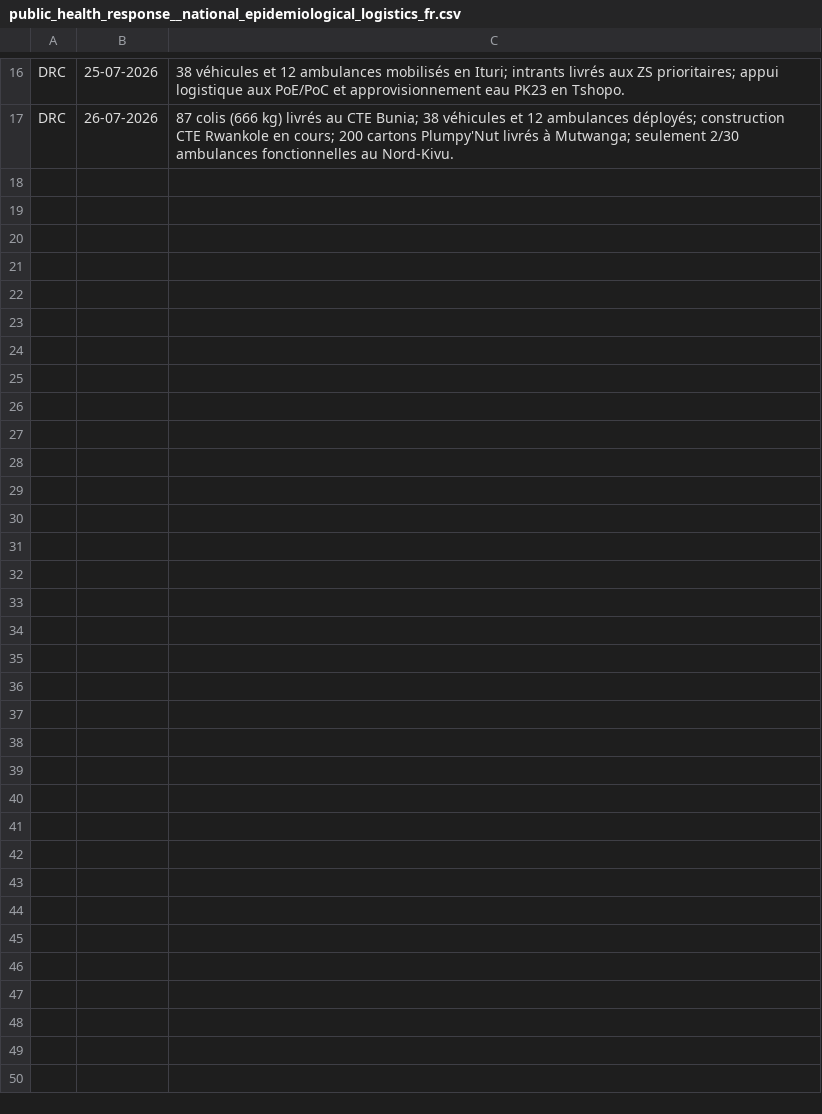
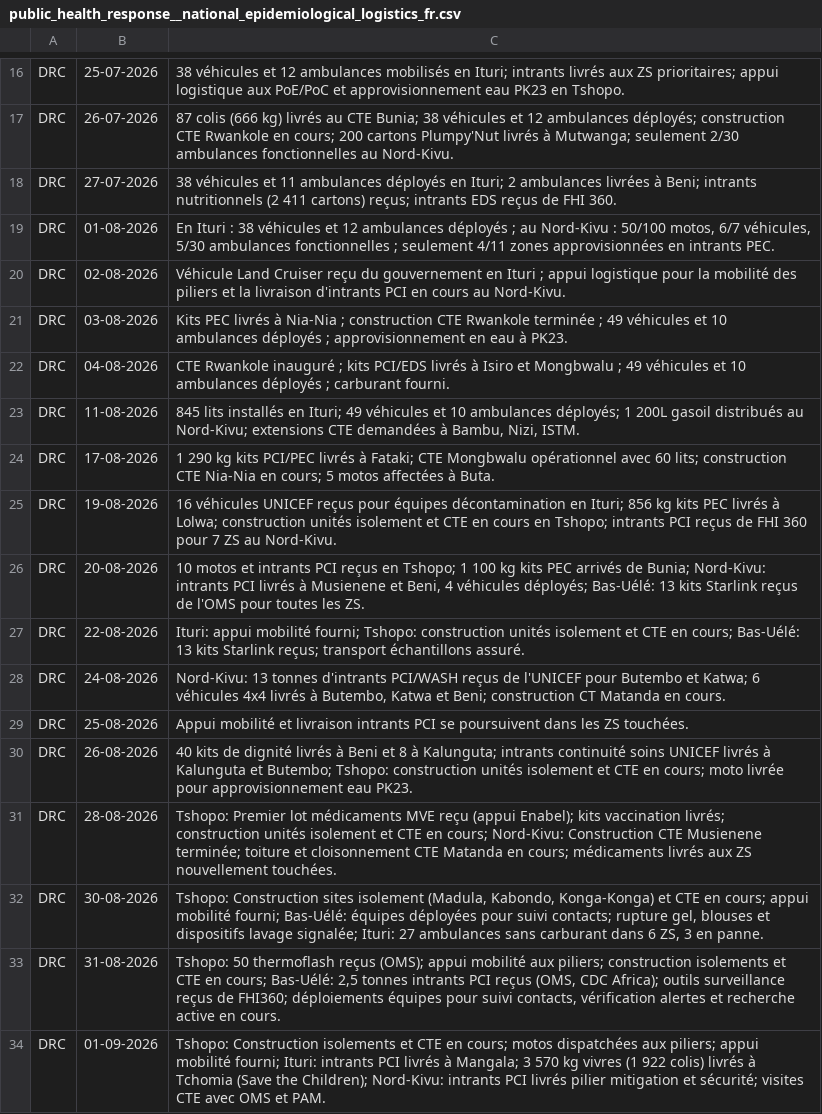
Before and after one commit to KasMoise/bael-ebola, a CSV file: donnees_extraites/build/long/public_health_response__national_epidemiological_logistics_fr.csv, drawn as a sheet; only a part is shown, gaps mark what is left out.

```diff
--- a/donnees_extraites/build/long/public_health_response__national_epidemiological_logistics_fr.csv
+++ b/donnees_extraites/build/long/public_health_response__national_epidemiological_logistics_fr.csv
@@ -17 +17,18 @@ DRC,25-07-2026,38 véhicules et 12 ambulances mobilisés en Ituri; intrants livr
 DRC,26-07-2026,87 colis (666 kg) livrés au CTE Bunia; 38 véhicules et 12 ambulances déployés; construction CTE Rwankole en cours; 200 cartons Plumpy'Nut livrés à Mutwanga; seulement 2/30 ambulances fonctionnelles au Nord-Kivu.
+DRC,27-07-2026,38 véhicules et 11 ambulances déployés en Ituri; 2 ambulances livrées à Beni; intrants nutritionnels (2 411 cartons) reçus; intrants EDS reçus de FHI 360.
+DRC,01-08-2026,"En Ituri : 38 véhicules et 12 ambulances déployés ; au Nord-Kivu : 50/100 motos, 6/7 véhicules, 5/30 ambulances fonctionnelles ; seulement 4/11 zones approvisionnées en intrants PEC."
+DRC,02-08-2026,Véhicule Land Cruiser reçu du gouvernement en Ituri ; appui logistique pour la mobilité des piliers et la livraison d'intrants PCI en cours au Nord-Kivu.
+DRC,03-08-2026,Kits PEC livrés à Nia-Nia ; construction CTE Rwankole terminée ; 49 véhicules et 10 ambulances déployés ; approvisionnement en eau à PK23.
+DRC,04-08-2026,CTE Rwankole inauguré ; kits PCI/EDS livrés à Isiro et Mongbwalu ; 49 véhicules et 10 ambulances déployés ; carburant fourni.
+DRC,11-08-2026,"845 lits installés en Ituri; 49 véhicules et 10 ambulances déployés; 1 200L gasoil distribués au Nord-Kivu; extensions CTE demandées à Bambu, Nizi, ISTM."
+DRC,17-08-2026,1 290 kg kits PCI/PEC livrés à Fataki; CTE Mongbwalu opérationnel avec 60 lits; construction CTE Nia-Nia en cours; 5 motos affectées à Buta.
+DRC,19-08-2026,16 véhicules UNICEF reçus pour équipes décontamination en Ituri; 856 kg kits PEC livrés à Lolwa; construction unités isolement et CTE en cours en Tshopo; intrants PCI reçus de FHI 360 pour 7 ZS au Nord-Kivu.
+DRC,20-08-2026,"10 motos et intrants PCI reçus en Tshopo; 1 100 kg kits PEC arrivés de Bunia; Nord-Kivu: intrants PCI livrés à Musienene et Beni, 4 véhicules déployés; Bas-Uélé: 13 kits Starlink reçus de  l'OMS pour toutes les ZS."
+DRC,22-08-2026,Ituri: appui mobilité fourni; Tshopo: construction unités isolement et CTE en cours; Bas-Uélé: 13 kits Starlink reçus; transport échantillons assuré.
+DRC,24-08-2026,"Nord-Kivu: 13 tonnes d'intrants PCI/WASH reçus de l'UNICEF pour Butembo et Katwa; 6 véhicules 4x4 livrés à Butembo, Katwa et Beni; construction CT Matanda en cours."
+DRC,25-08-2026,Appui mobilité et livraison intrants PCI se poursuivent dans les ZS touchées.
+DRC,26-08-2026,40 kits de dignité livrés à Beni et 8 à Kalunguta; intrants continuité soins UNICEF livrés à Kalunguta et Butembo; Tshopo: construction unités isolement et CTE en cours; moto livrée pour approvisionnement eau PK23.
+DRC,28-08-2026,Tshopo: Premier lot médicaments MVE reçu (appui Enabel); kits vaccination livrés; construction unités isolement et CTE en cours; Nord-Kivu: Construction CTE Musienene terminée; toiture et cloisonnement CTE Matanda en cours; médicaments livrés aux ZS nouvellement touchées.
+DRC,30-08-2026,"Tshopo: Construction sites isolement (Madula, Kabondo, Konga-Konga) et CTE en cours; appui mobilité fourni; Bas-Uélé: équipes déployées pour suivi contacts; rupture gel, blouses et dispositifs lavage signalée; Ituri: 27 ambulances sans carburant dans 6 ZS, 3 en panne."
+DRC,31-08-2026,"Tshopo: 50 thermoflash reçus (OMS); appui mobilité aux piliers; construction isolements et CTE en cours; Bas-Uélé: 2,5 tonnes intrants PCI reçus (OMS, CDC Africa); outils surveillance reçus de FHI360; déploiements équipes pour suivi contacts, vérification alertes et recherche active en cours."
+DRC,01-09-2026,Tshopo: Construction isolements et CTE en cours; motos dispatchées aux piliers; appui mobilité fourni; Ituri: intrants PCI livrés à Mangala; 3 570 kg vivres (1 922 colis) livrés à Tchomia (Save the Children); Nord-Kivu: intrants PCI livrés pilier mitigation et sécurité; visites CTE avec OMS et PAM.
```
Also changed, not shown: donnees_extraites/build/long/public_health_response__national_epidemiological_community_engagement_en.csv, donnees_extraites/build/long/public_health_response__national_epidemiological_community_engagement_fr.csv, 35 other files.
